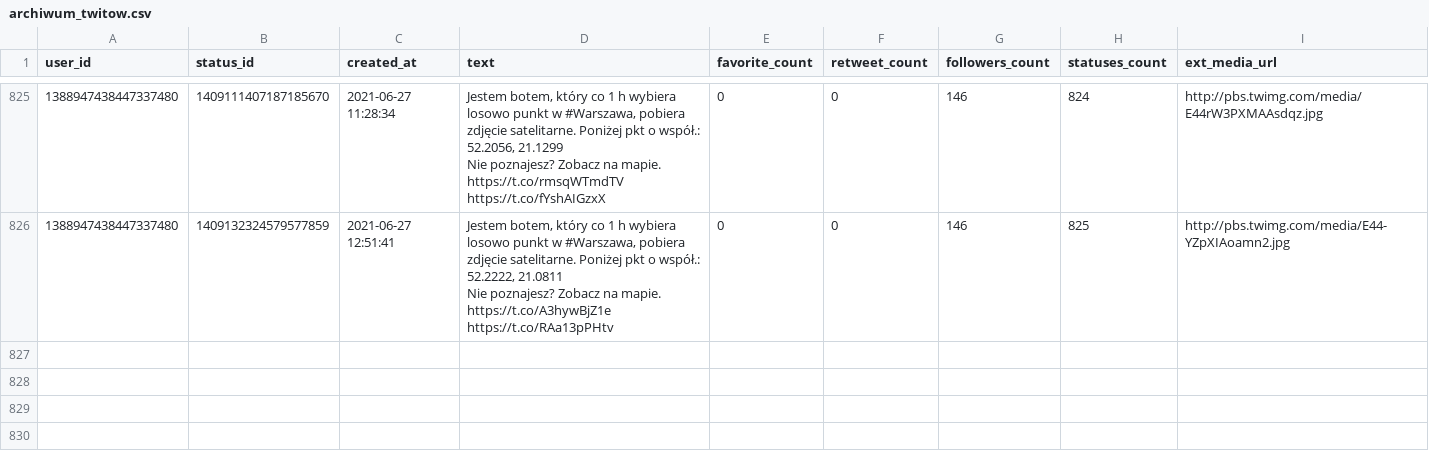
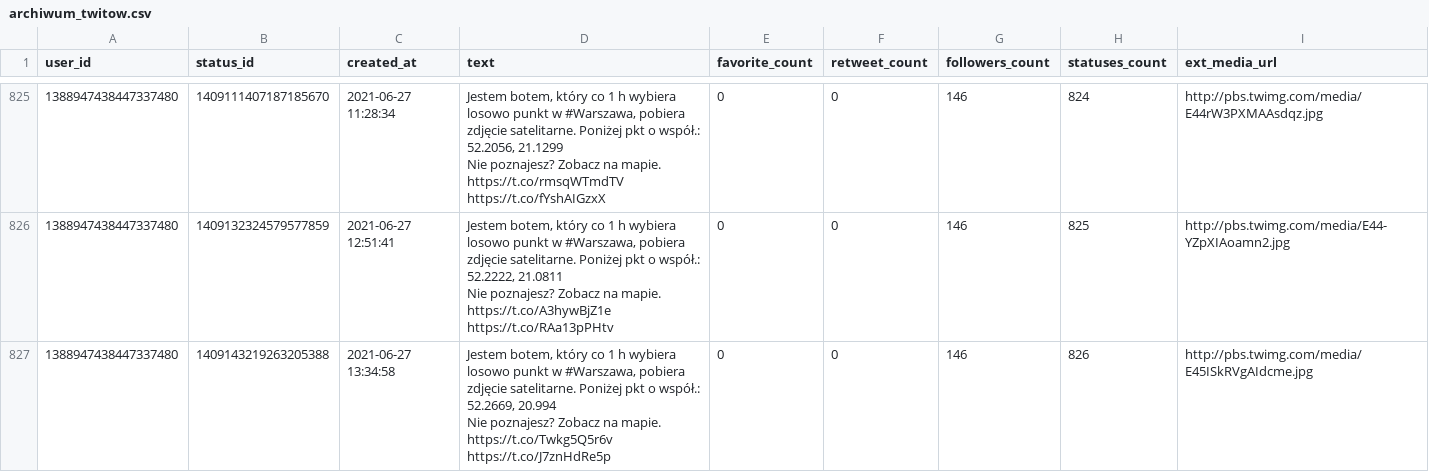
Before and after one commit to sms1962/warszawabot, a CSV file: data/archiwum_twitow.csv, drawn as a sheet; only a part is shown, gaps mark what is left out; ↵ is a line break in a cell; the diff names each change by its address in the sheet, - before the commit and + after, or states it on an @@ line.

Commit message:
Zapisanie nowych twitow

```diff
--- a/data/archiwum_twitow.csv
+++ b/data/archiwum_twitow.csv
+row 827: 1388947438447337480 | 1409143219263205388 | 2021-06-27 13:34:58 | Jestem botem, który co 1 h wybiera losowo punkt w #Warszawa, pobiera zdjęcie satelitarne. Poniżej pkt o współ.: 52.2669, 20.994 ↵ Nie poznajesz? Zobacz na mapie. https://t.co/Twkg5Q5r6v https://t.co/J7znHdRe5p | 0 | 0 | 146 | 826 | http://pbs.twimg.com/media/E45ISkRVgAIdcme.jpg
```
Also changed, not shown: 1 other file.
